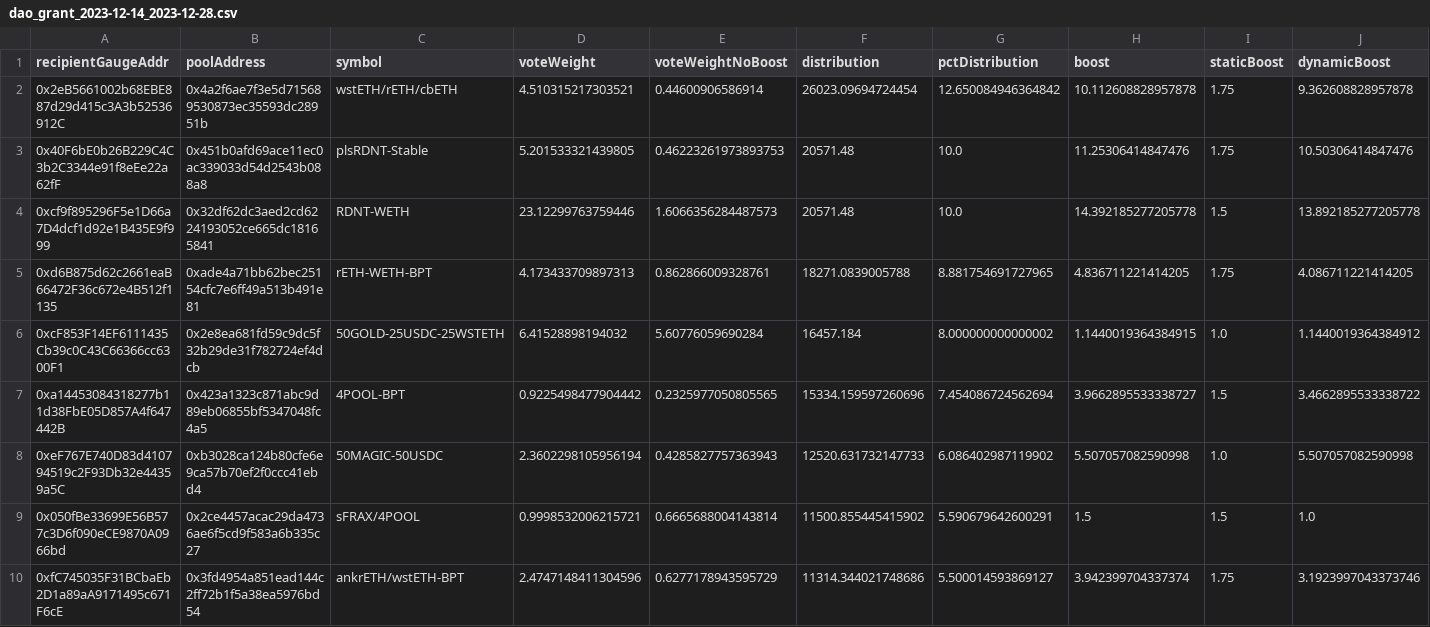
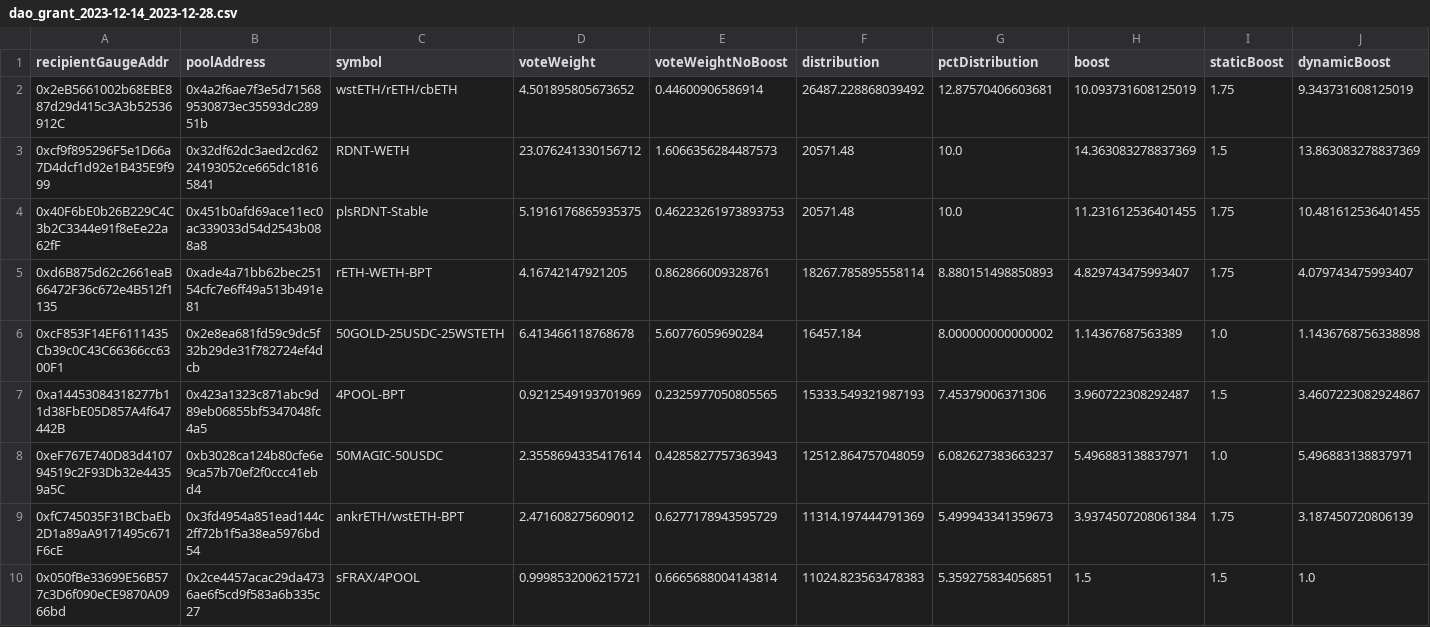
Before and after one commit to BalancerMaxis/STIP_automation, a CSV file: output/dao_grant_2023-12-14_2023-12-28.csv, drawn as a sheet; only a part is shown; removed rows and columns are numbered as before the commit, all else as after; rows hold the shown columns only; the diff covers the shown part only; the diff names each change by its address in the sheet, - before the commit and + after, or states it on an @@ line.

```diff
--- a/output/dao_grant_2023-12-14_2023-12-28.csv
+++ b/output/dao_grant_2023-12-14_2023-12-28.csv
-D2 (voteWeight): 4.510315217303521
+D2 (voteWeight): 4.501895805673652
-F2 (distribution): 26023.09694724454
+F2 (distribution): 26487.228868039492
-G2 (pctDistribution): 12.650084946364842
+G2 (pctDistribution): 12.87570406603681
-H2 (boost): 10.112608828957878
+H2 (boost): 10.093731608125019
-J2 (dynamicBoost): 9.362608828957878
+J2 (dynamicBoost): 9.343731608125019
-row 3: 0x40F6bE0b26B229C4C3b2C3344e91f8eEe22a62fF | 0x451b0afd69ace11ec0ac339033d54d2543b088a8 | plsRDNT-Stable | 5.201533321439805 | 0.46223261973893753 | 20571.48 | 10.0 | 11.25306414847476 | 1.75 | 10.50306414847476
-D3 (voteWeight): 23.12299763759446
+D3 (voteWeight): 23.076241330156712
-H3 (boost): 14.392185277205778
+H3 (boost): 14.363083278837369
-J3 (dynamicBoost): 13.892185277205778
+J3 (dynamicBoost): 13.863083278837369
+row 4: 0x40F6bE0b26B229C4C3b2C3344e91f8eEe22a62fF | 0x451b0afd69ace11ec0ac339033d54d2543b088a8 | plsRDNT-Stable | 5.1916176865935375 | 0.46223261973893753 | 20571.48 | 10.0 | 11.231612536401455 | 1.75 | 10.481612536401455
-D5 (voteWeight): 4.173433709897313
+D5 (voteWeight): 4.16742147921205
-F5 (distribution): 18271.0839005788
+F5 (distribution): 18267.785895558114
-G5 (pctDistribution): 8.881754691727965
+G5 (pctDistribution): 8.880151498850893
-H5 (boost): 4.836711221414205
+H5 (boost): 4.829743475993407
-J5 (dynamicBoost): 4.086711221414205
+J5 (dynamicBoost): 4.079743475993407
-D6 (voteWeight): 6.41528898194032
+D6 (voteWeight): 6.413466118768678
-H6 (boost): 1.1440019364384915
+H6 (boost): 1.14367687563389
-J6 (dynamicBoost): 1.1440019364384912
+J6 (dynamicBoost): 1.1436768756338898
-D7 (voteWeight): 0.9225498477904442
+D7 (voteWeight): 0.9212549193701969
-F7 (distribution): 15334.159597260696
+F7 (distribution): 15333.549321987193
-G7 (pctDistribution): 7.454086724562694
+G7 (pctDistribution): 7.45379006371306
-H7 (boost): 3.9662895533338727
+H7 (boost): 3.960722308292487
-J7 (dynamicBoost): 3.4662895533338722
+J7 (dynamicBoost): 3.4607223082924867
-D8 (voteWeight): 2.3602298105956194
+D8 (voteWeight): 2.3558694335417614
-F8 (distribution): 12520.631732147733
+F8 (distribution): 12512.864757048059
-G8 (pctDistribution): 6.086402987119902
+G8 (pctDistribution): 6.082627383663237
-H8 (boost): 5.507057082590998
+H8 (boost): 5.496883138837971
-J8 (dynamicBoost): 5.507057082590998
+J8 (dynamicBoost): 5.496883138837971
+row 9: 0xfC745035F31BCbaEb2D1a89aA9171495c671F6cE | 0x3fd4954a851ead144c2ff72b1f5a38ea5976bd54 | ankrETH/wstETH-BPT | 2.471608275609012 | 0.6277178943595729 | 11314.197444791369 | 5.499943341359673 | 3.9374507208061384 | 1.75 | 3.187450720806139
-F10 (distribution): 11500.855445415902
+F10 (distribution): 11024.823563478383
-G10 (pctDistribution): 5.590679642600291
+G10 (pctDistribution): 5.359275834056851
-row 10: 0xfC745035F31BCbaEb2D1a89aA9171495c671F6cE | 0x3fd4954a851ead144c2ff72b1f5a38ea5976bd54 | ankrETH/wstETH-BPT | 2.4747148411304596 | 0.6277178943595729 | 11314.344021748686 | 5.500014593869127 | 3.942399704337374 | 1.75 | 3.1923997043373746
```
Also changed, not shown: 57 edited cells elsewhere in this file, 1 other file.
